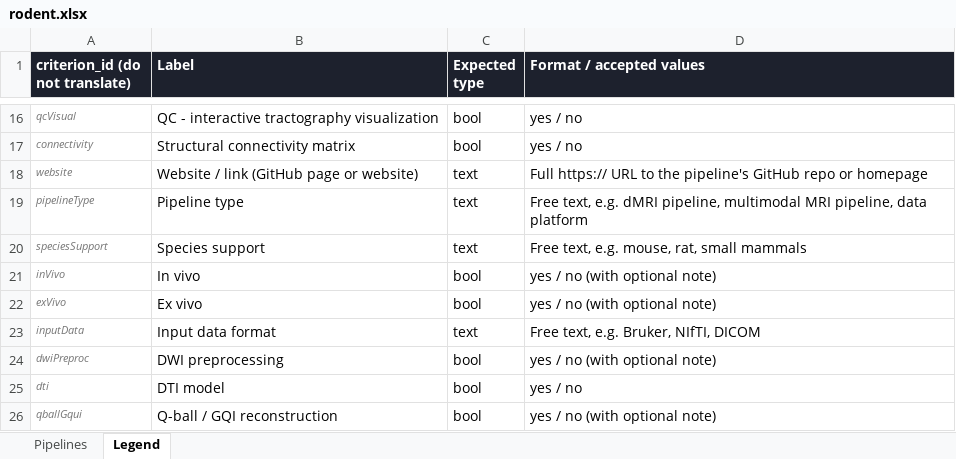
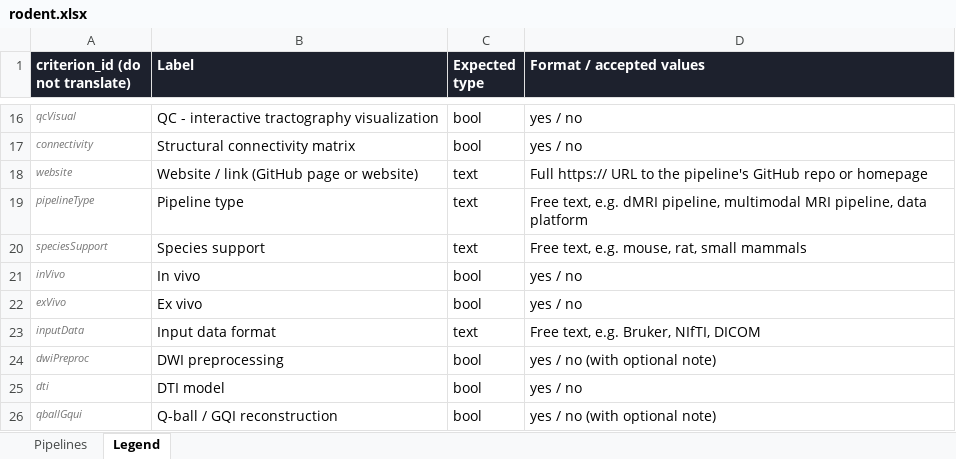
Before and after one commit to DiffusionCompass/DiffusionCompass, an Excel workbook: data/rodent.xlsx, sheet Legend, drawn as a sheet; only a part is shown, gaps mark what is left out; values as stored, in another font and other column widths than the file's, no borders; the diff names each change by its address in the sheet, - before the commit and + after, or states it on an @@ line.

```diff
--- a/data/rodent.xlsx (sheet Legend)
+++ b/data/rodent.xlsx (sheet Legend)
-D21:D22 (Format / accepted values): yes / no (with optional note)
+D21:D22 (Format / accepted values): yes / no
```
Also changed, not shown: sheet Pipelines, 2 other files.
